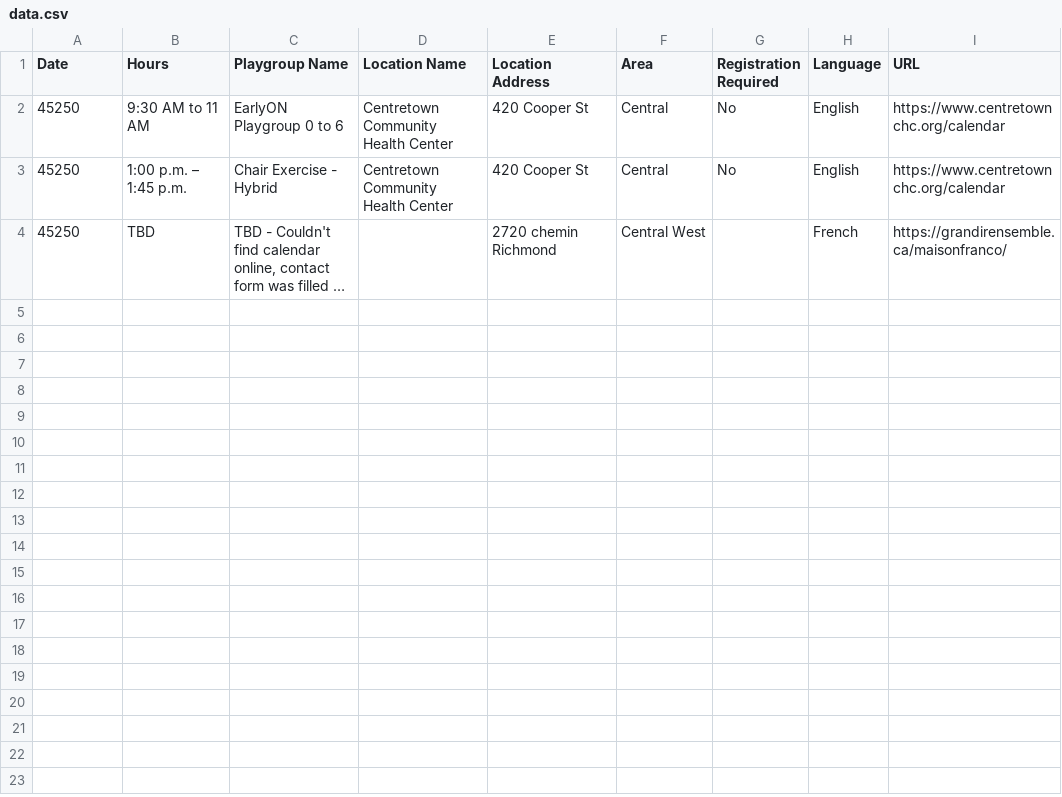
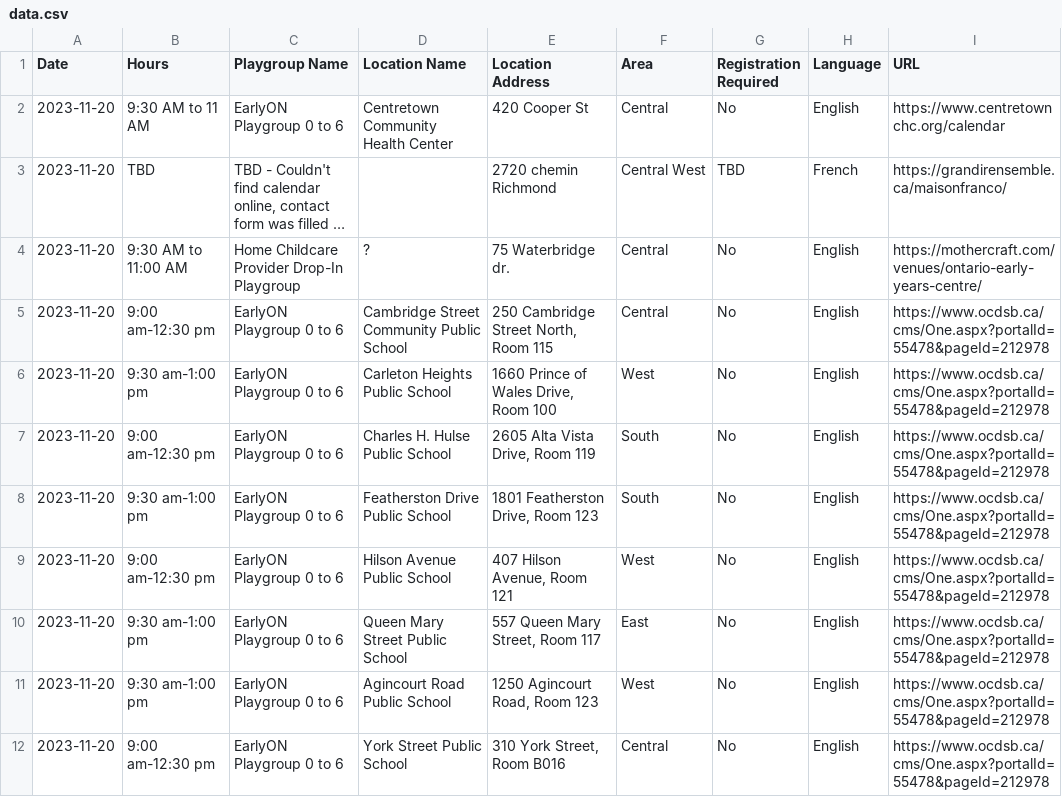
Before and after one commit to claudielarouche/claudielarouche, a CSV file: earlyON/data.csv, drawn as a sheet; long unchanged cells end in …; removed rows and columns are numbered as before the commit, all else as after; the diff names each change by its address in the sheet, - before the commit and + after, or states it on an @@ line.

Commit message:
Update data.csv

```diff
--- a/earlyON/data.csv
+++ b/earlyON/data.csv
-A2 (Date): 45250
+A2 (Date): 2023-11-20
-row 3: 45250 | 1:00 p.m. – 1:45 p.m. | Chair Exercise - Hybrid | Centretown Community Health Center | 420 Cooper St | Central | No | English | https://www.centretownchc.org/calendar
-A3 (Date): 45250
+A3 (Date): 2023-11-20
-G3 (Registration Required): (empty)
+G3 (Registration Required): TBD
+row 4: 2023-11-20 | 9:30 AM to 11:00 AM | Home Childcare Provider Drop-In Playgroup | ? | 75 Waterbridge dr. | Central | No | English | https://mothercraft.com/venues/ontario-early-years-centre/
+row 5: 2023-11-20 | 9:00 am-12:30 pm | EarlyON Playgroup 0 to 6 | Cambridge Street Community Public School | 250 Cambridge Street North, Room 115 | Central | No | English | https://www.ocdsb.ca/cms/One.aspx?portalId=55478&pageId=212978
+row 6: 2023-11-20 | 9:30 am-1:00 pm | EarlyON Playgroup 0 to 6 | Carleton Heights Public School | 1660 Prince of Wales Drive, Room 100 | West | No | English | https://www.ocdsb.ca/cms/One.aspx?portalId=55478&pageId=212978
+row 7: 2023-11-20 | 9:00 am-12:30 pm | EarlyON Playgroup 0 to 6 | Charles H. Hulse Public School | 2605 Alta Vista Drive, Room 119 | South | No | English | https://www.ocdsb.ca/cms/One.aspx?portalId=55478&pageId=212978
+row 8: 2023-11-20 | 9:30 am-1:00 pm | EarlyON Playgroup 0 to 6 | Featherston Drive Public School | 1801 Featherston Drive, Room 123 | South | No | English | https://www.ocdsb.ca/cms/One.aspx?portalId=55478&pageId=212978
+row 9: 2023-11-20 | 9:00 am-12:30 pm | EarlyON Playgroup 0 to 6 | Hilson Avenue Public School | 407 Hilson Avenue, Room 121 | West | No | English | https://www.ocdsb.ca/cms/One.aspx?portalId=55478&pageId=212978
+row 10: 2023-11-20 | 9:30 am-1:00 pm | EarlyON Playgroup 0 to 6 | Queen Mary Street Public School | 557 Queen Mary Street, Room 117 | East | No | English | https://www.ocdsb.ca/cms/One.aspx?portalId=55478&pageId=212978
+row 11: 2023-11-20 | 9:30 am-1:00 pm | EarlyON Playgroup 0 to 6 | Agincourt Road Public School | 1250 Agincourt Road, Room 123 | West | No | English | https://www.ocdsb.ca/cms/One.aspx?portalId=55478&pageId=212978
+row 12: 2023-11-20 | 9:00 am-12:30 pm | EarlyON Playgroup 0 to 6 | York Street Public School | 310 York Street, Room B016 | Central | No | English | https://www.ocdsb.ca/cms/One.aspx?portalId=55478&pageId=212978
```
